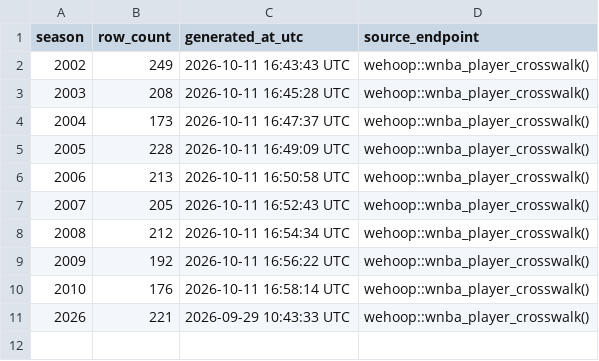
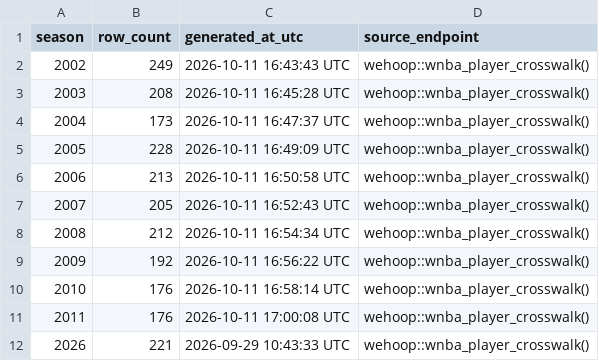
Before and after one commit to sportsdataverse/wehoop-wnba-data, a CSV file: wnba/crosswalk/wnba_player_crosswalk_in_data_repo.csv, drawn as a sheet; the diff names each change by its address in the sheet, - before the commit and + after, or states it on an @@ line.

```diff
--- a/wnba/crosswalk/wnba_player_crosswalk_in_data_repo.csv
+++ b/wnba/crosswalk/wnba_player_crosswalk_in_data_repo.csv
+row 11: 2011 | 176 | 2026-10-11 17:00:08 UTC | wehoop::wnba_player_crosswalk()
```
Also changed, not shown: wnba/crosswalk/wnba_schedule_crosswalk_in_data_repo.csv, wnba/crosswalk/wnba_team_crosswalk_in_data_repo.csv, 3 other files.
